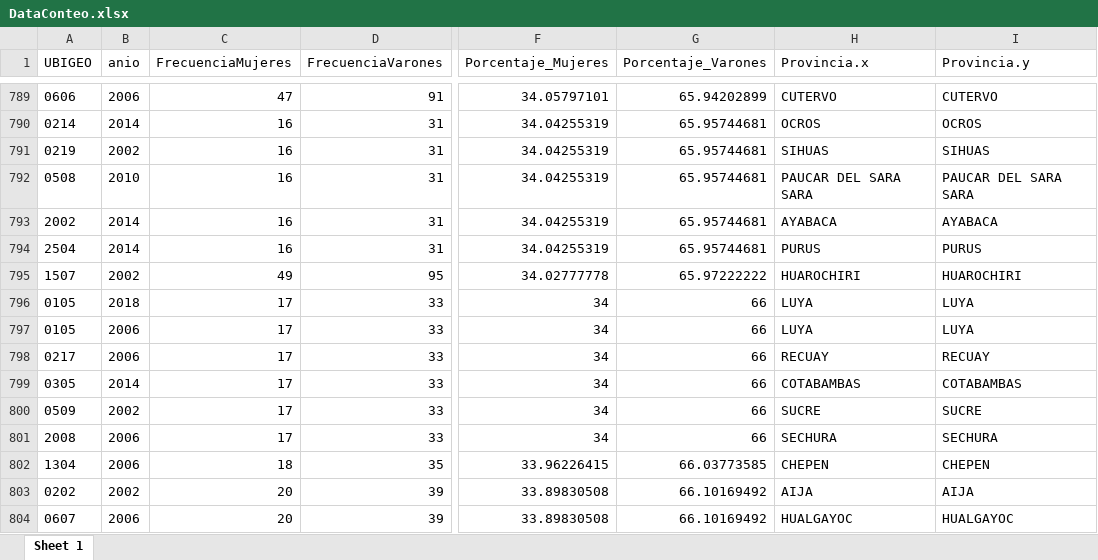
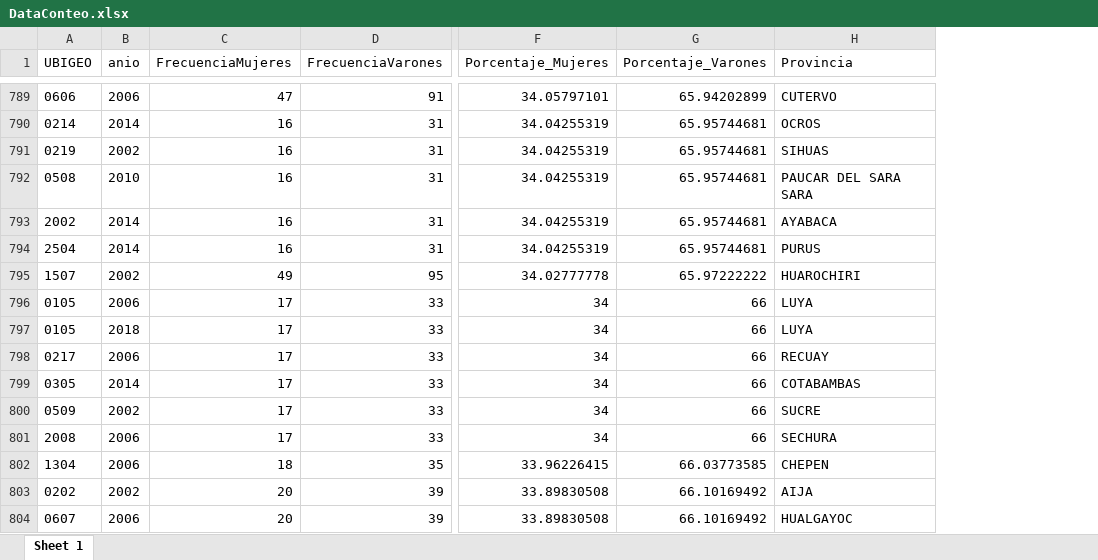
Before and after one commit to MaryliaCruzS/TallerRLadiesLima, an Excel workbook: DataConteo.xlsx, sheet Sheet 1, drawn as a sheet; only a part is shown, gaps mark what is left out; values as stored, in another font and other column widths than the file's, no borders; removed rows and columns are numbered as before the commit, all else as after; the diff covers the shown part only; the diff names each change by its address in the sheet, - before the commit and + after, or states it on an @@ line.

```diff
--- a/DataConteo.xlsx (sheet Sheet 1)
+++ b/DataConteo.xlsx (sheet Sheet 1)
-column I (Provincia.y), rows 789-796: CUTERVO | OCROS | SIHUAS | PAUCAR DEL SARA SARA | AYABACA | PURUS | HUAROCHIRI | LUYA; rows 798-804: RECUAY | COTABAMBAS | SUCRE | SECHURA | CHEPEN | AIJA | HUALGAYOC
-H1: Provincia.x
+H1: Provincia
@@ row 797 moved to row 796: 0105 @@
```
Also changed, not shown: 23 moved rows elsewhere in this sheet, DataConteoAlcades.xlsx, 3 other files.
